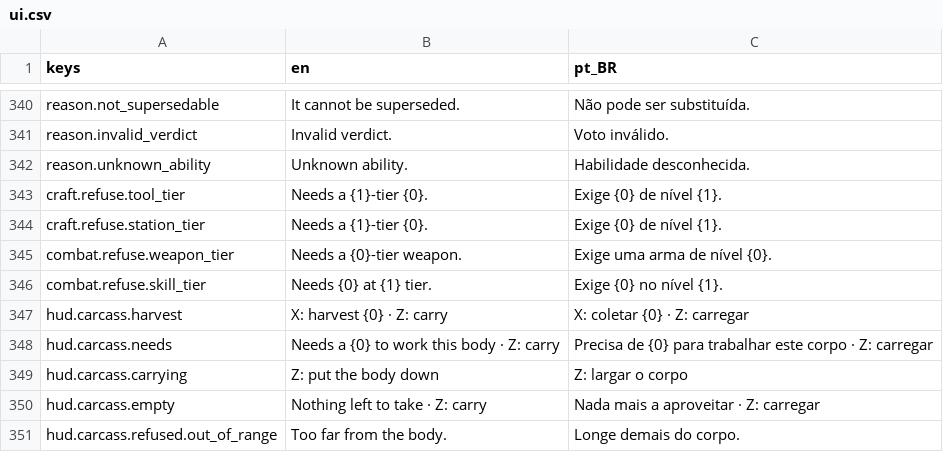
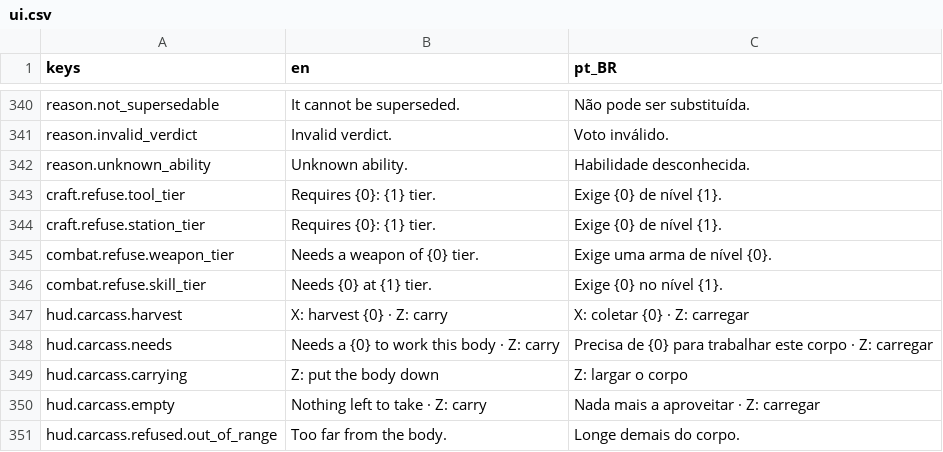
Before and after one commit to Tubaleviao/project-nihon, a CSV file: locale/ui.csv, drawn as a sheet; only a part is shown, gaps mark what is left out.

```diff
--- a/locale/ui.csv
+++ b/locale/ui.csv
@@ -354,5 +354,5 @@ reason.invalid_verdict,Invalid verdict.,Voto inválido.
 reason.unknown_ability,Unknown ability.,Habilidade desconhecida.
-craft.refuse.tool_tier,Needs a {1}-tier {0}.,Exige {0} de nível {1}.
-craft.refuse.station_tier,Needs a {1}-tier {0}.,Exige {0} de nível {1}.
-combat.refuse.weapon_tier,Needs a {0}-tier weapon.,Exige uma arma de nível {0}.
+craft.refuse.tool_tier,Requires {0}: {1} tier.,Exige {0} de nível {1}.
+craft.refuse.station_tier,Requires {0}: {1} tier.,Exige {0} de nível {1}.
+combat.refuse.weapon_tier,Needs a weapon of {0} tier.,Exige uma arma de nível {0}.
 combat.refuse.skill_tier,Needs {0} at {1} tier.,Exige {0} no nível {1}.
```
Also changed, not shown: 9 other files.
